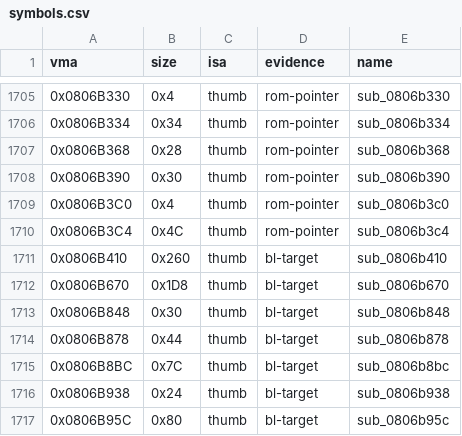
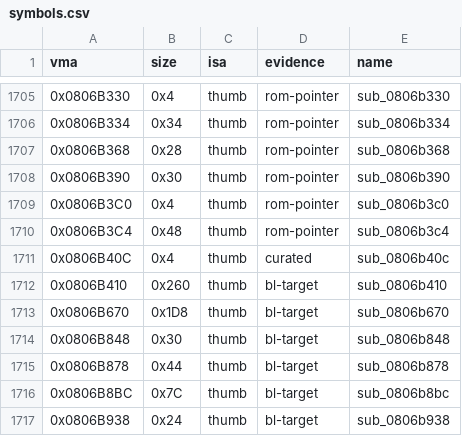
Before and after one commit to overjt/knidl, a CSV file: docs/analysis/symbols.csv, drawn as a sheet; only a part is shown, gaps mark what is left out; the shorter side is filled out with more unchanged rows.

```diff
--- a/docs/analysis/symbols.csv
+++ b/docs/analysis/symbols.csv
@@ -1709,3 +1709,4 @@ vma,size,isa,evidence,name
 0x0806B3C0,0x4,thumb,rom-pointer,sub_0806b3c0
-0x0806B3C4,0x4C,thumb,rom-pointer,sub_0806b3c4
+0x0806B3C4,0x48,thumb,rom-pointer,sub_0806b3c4
+0x0806B40C,0x4,thumb,curated,sub_0806b40c
 0x0806B410,0x260,thumb,bl-target,sub_0806b410
```
Also changed, not shown: 6 other files.
